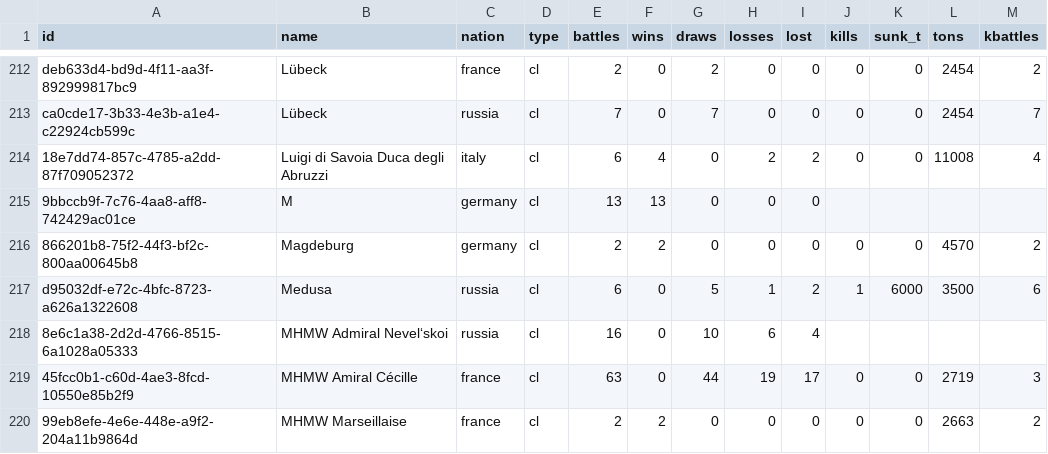
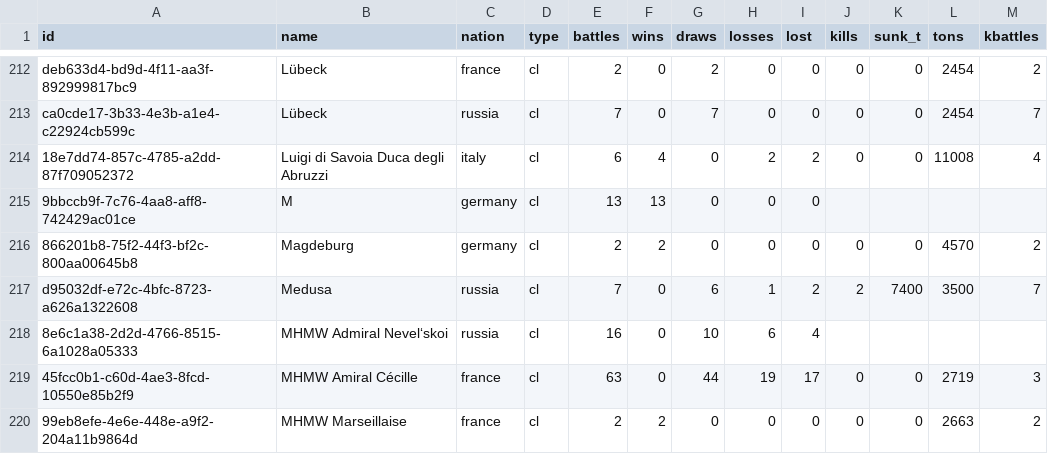
Before and after one commit to KlaudiuszLedwoch/Iron-Admiral, a CSV file: payload/Mods/IronAdmiralDesigns/design_stats_pool.csv, drawn as a sheet; only a part is shown, gaps mark what is left out.

Commit message:
Data and installer from development f562d22e

```diff
--- a/payload/Mods/IronAdmiralDesigns/design_stats_pool.csv
+++ b/payload/Mods/IronAdmiralDesigns/design_stats_pool.csv
@@ -216,3 +216,3 @@ ca0cde17-3b33-4e3b-a1e4-c22924cb599c,Lübeck,russia,cl,7,0,7,0,0,0,0,2454,7
 866201b8-75f2-44f3-bf2c-800aa00645b8,Magdeburg,germany,cl,2,2,0,0,0,0,0,4570,2
-d95032df-e72c-4bfc-8723-a626a1322608,Medusa,russia,cl,6,0,5,1,2,1,6000,3500,6
+d95032df-e72c-4bfc-8723-a626a1322608,Medusa,russia,cl,7,0,6,1,2,2,7400,3500,7
 8e6c1a38-2d2d-4766-8515-6a1028a05333,MHMW Admiral Nevel‘skoi,russia,cl,16,0,10,6,4,,,,
```
Also changed, not shown: 1 other file.
